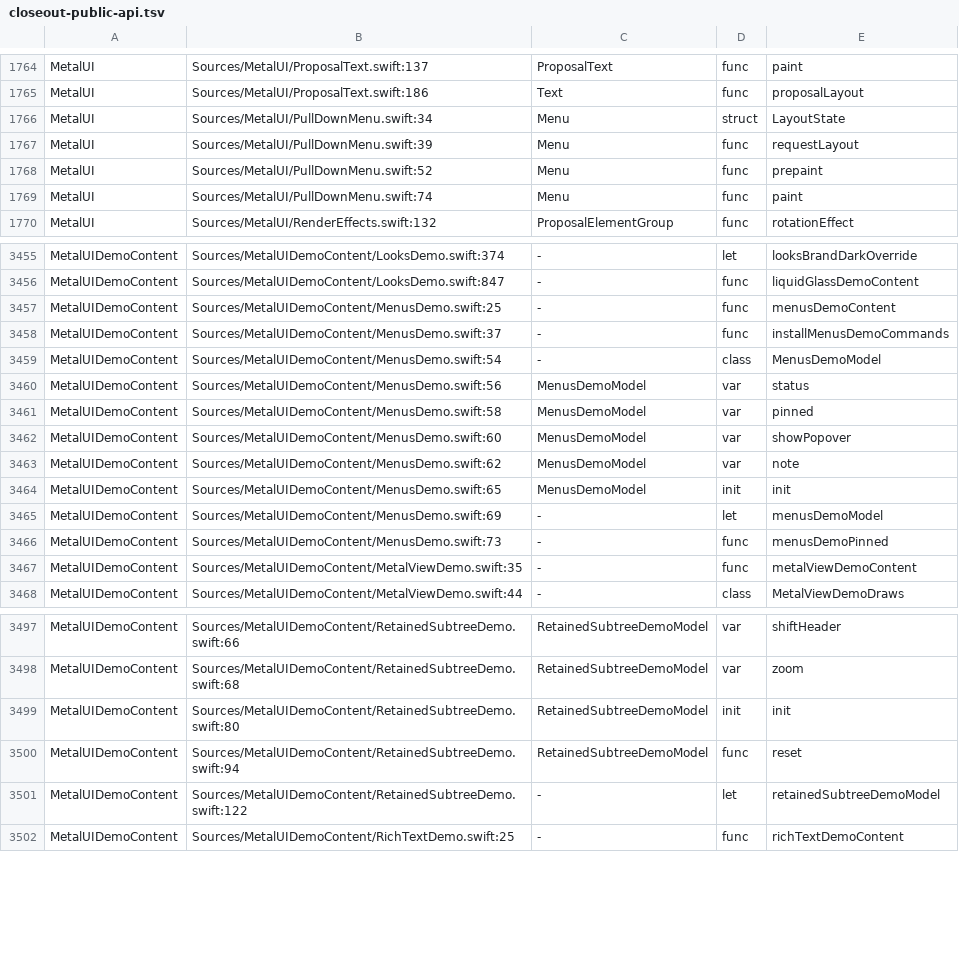
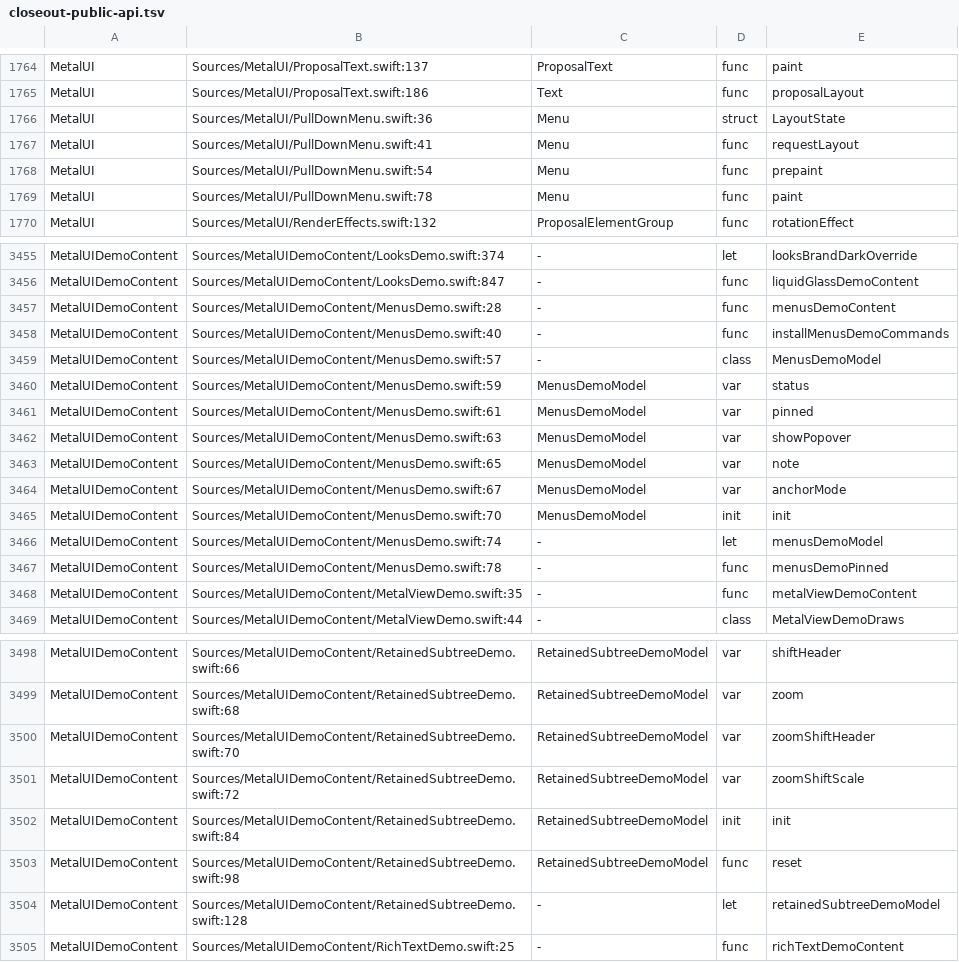
Before and after one commit to mburger89/MetalUI, a TSV file: docs/probes/closeout-public-api.tsv, drawn as a sheet; only a part is shown, gaps mark what is left out.

```diff
--- a/docs/probes/closeout-public-api.tsv
+++ b/docs/probes/closeout-public-api.tsv
@@ -1765,6 +1765,6 @@ MetalUI	Sources/MetalUI/ProposalText.swift:137	ProposalText	func	paint
 MetalUI	Sources/MetalUI/ProposalText.swift:186	Text	func	proposalLayout
-MetalUI	Sources/MetalUI/PullDownMenu.swift:34	Menu	struct	LayoutState
-MetalUI	Sources/MetalUI/PullDownMenu.swift:39	Menu	func	requestLayout
-MetalUI	Sources/MetalUI/PullDownMenu.swift:52	Menu	func	prepaint
-MetalUI	Sources/MetalUI/PullDownMenu.swift:74	Menu	func	paint
+MetalUI	Sources/MetalUI/PullDownMenu.swift:36	Menu	struct	LayoutState
+MetalUI	Sources/MetalUI/PullDownMenu.swift:41	Menu	func	requestLayout
+MetalUI	Sources/MetalUI/PullDownMenu.swift:54	Menu	func	prepaint
+MetalUI	Sources/MetalUI/PullDownMenu.swift:78	Menu	func	paint
 MetalUI	Sources/MetalUI/RenderEffects.swift:132	ProposalElementGroup	func	rotationEffect
@@ -3456,12 +3456,13 @@ MetalUIDemoContent	Sources/MetalUIDemoContent/LooksDemo.swift:374	-	let	looksBra
 MetalUIDemoContent	Sources/MetalUIDemoContent/LooksDemo.swift:847	-	func	liquidGlassDemoContent
-MetalUIDemoContent	Sources/MetalUIDemoContent/MenusDemo.swift:25	-	func	menusDemoContent
-MetalUIDemoContent	Sources/MetalUIDemoContent/MenusDemo.swift:37	-	func	installMenusDemoCommands
-MetalUIDemoContent	Sources/MetalUIDemoContent/MenusDemo.swift:54	-	class	MenusDemoModel
-MetalUIDemoContent	Sources/MetalUIDemoContent/MenusDemo.swift:56	MenusDemoModel	var	status
-MetalUIDemoContent	Sources/MetalUIDemoContent/MenusDemo.swift:58	MenusDemoModel	var	pinned
-MetalUIDemoContent	Sources/MetalUIDemoContent/MenusDemo.swift:60	MenusDemoModel	var	showPopover
-MetalUIDemoContent	Sources/MetalUIDemoContent/MenusDemo.swift:62	MenusDemoModel	var	note
-MetalUIDemoContent	Sources/MetalUIDemoContent/MenusDemo.swift:65	MenusDemoModel	init	init
-MetalUIDemoContent	Sources/MetalUIDemoContent/MenusDemo.swift:69	-	let	menusDemoModel
-MetalUIDemoContent	Sources/MetalUIDemoContent/MenusDemo.swift:73	-	func	menusDemoPinned
+MetalUIDemoContent	Sources/MetalUIDemoContent/MenusDemo.swift:28	-	func	menusDemoContent
+MetalUIDemoContent	Sources/MetalUIDemoContent/MenusDemo.swift:40	-	func	installMenusDemoCommands
+MetalUIDemoContent	Sources/MetalUIDemoContent/MenusDemo.swift:57	-	class	MenusDemoModel
+MetalUIDemoContent	Sources/MetalUIDemoContent/MenusDemo.swift:59	MenusDemoModel	var	status
+MetalUIDemoContent	Sources/MetalUIDemoContent/MenusDemo.swift:61	MenusDemoModel	var	pinned
+MetalUIDemoContent	Sources/MetalUIDemoContent/MenusDemo.swift:63	MenusDemoModel	var	showPopover
+MetalUIDemoContent	Sources/MetalUIDemoContent/MenusDemo.swift:65	MenusDemoModel	var	note
+MetalUIDemoContent	Sources/MetalUIDemoContent/MenusDemo.swift:67	MenusDemoModel	var	anchorMode
+MetalUIDemoContent	Sources/MetalUIDemoContent/MenusDemo.swift:70	MenusDemoModel	init	init
+MetalUIDemoContent	Sources/MetalUIDemoContent/MenusDemo.swift:74	-	let	menusDemoModel
+MetalUIDemoContent	Sources/MetalUIDemoContent/MenusDemo.swift:78	-	func	menusDemoPinned
 MetalUIDemoContent	Sources/MetalUIDemoContent/MetalViewDemo.swift:35	-	func	metalViewDemoContent
@@ -3498,5 +3499,7 @@ MetalUIDemoContent	Sources/MetalUIDemoContent/RetainedSubtreeDemo.swift:66	Retai
 MetalUIDemoContent	Sources/MetalUIDemoContent/RetainedSubtreeDemo.swift:68	RetainedSubtreeDemoModel	var	zoom
-MetalUIDemoContent	Sources/MetalUIDemoContent/RetainedSubtreeDemo.swift:80	RetainedSubtreeDemoModel	init	init
-MetalUIDemoContent	Sources/MetalUIDemoContent/RetainedSubtreeDemo.swift:94	RetainedSubtreeDemoModel	func	reset
-MetalUIDemoContent	Sources/MetalUIDemoContent/RetainedSubtreeDemo.swift:122	-	let	retainedSubtreeDemoModel
+MetalUIDemoContent	Sources/MetalUIDemoContent/RetainedSubtreeDemo.swift:70	RetainedSubtreeDemoModel	var	zoomShiftHeader
+MetalUIDemoContent	Sources/MetalUIDemoContent/RetainedSubtreeDemo.swift:72	RetainedSubtreeDemoModel	var	zoomShiftScale
+MetalUIDemoContent	Sources/MetalUIDemoContent/RetainedSubtreeDemo.swift:84	RetainedSubtreeDemoModel	init	init
+MetalUIDemoContent	Sources/MetalUIDemoContent/RetainedSubtreeDemo.swift:98	RetainedSubtreeDemoModel	func	reset
+MetalUIDemoContent	Sources/MetalUIDemoContent/RetainedSubtreeDemo.swift:128	-	let	retainedSubtreeDemoModel
 MetalUIDemoContent	Sources/MetalUIDemoContent/RichTextDemo.swift:25	-	func	richTextDemoContent
```
Also changed, not shown: 1 other file.
